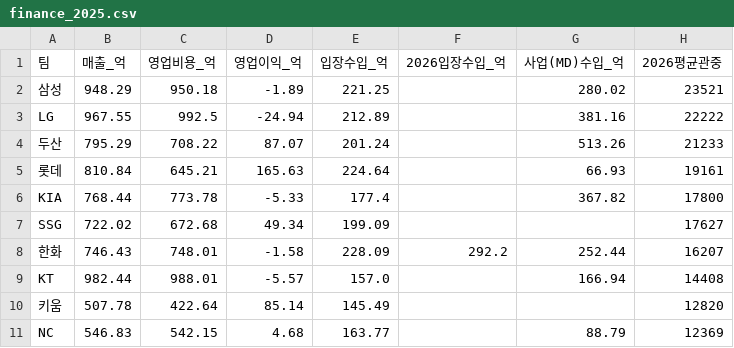
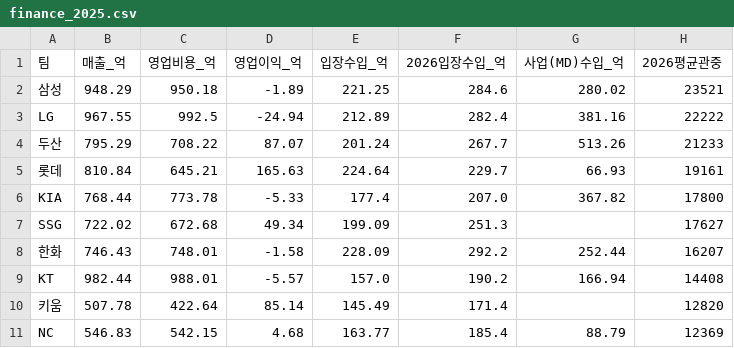
Before and after one commit to flashno3/-, a CSV file: kbo_sim/game/data/finance_2025.csv, drawn as a sheet; only a part is shown; the diff names each change by its address in the sheet, - before the commit and + after, or states it on an @@ line.

```diff
--- a/kbo_sim/game/data/finance_2025.csv
+++ b/kbo_sim/game/data/finance_2025.csv
-F2 (2026입장수입_억): (empty)
+F2 (2026입장수입_억): 284.6
-F3 (2026입장수입_억): (empty)
+F3 (2026입장수입_억): 282.4
-F4 (2026입장수입_억): (empty)
+F4 (2026입장수입_억): 267.7
-F5 (2026입장수입_억): (empty)
+F5 (2026입장수입_억): 229.7
-F6 (2026입장수입_억): (empty)
+F6 (2026입장수입_억): 207.0
-F7 (2026입장수입_억): (empty)
+F7 (2026입장수입_억): 251.3
-F9 (2026입장수입_억): (empty)
+F9 (2026입장수입_억): 190.2
-F10 (2026입장수입_억): (empty)
+F10 (2026입장수입_억): 171.4
-F11 (2026입장수입_억): (empty)
+F11 (2026입장수입_억): 185.4
```
Also changed, not shown: 10 other files.
